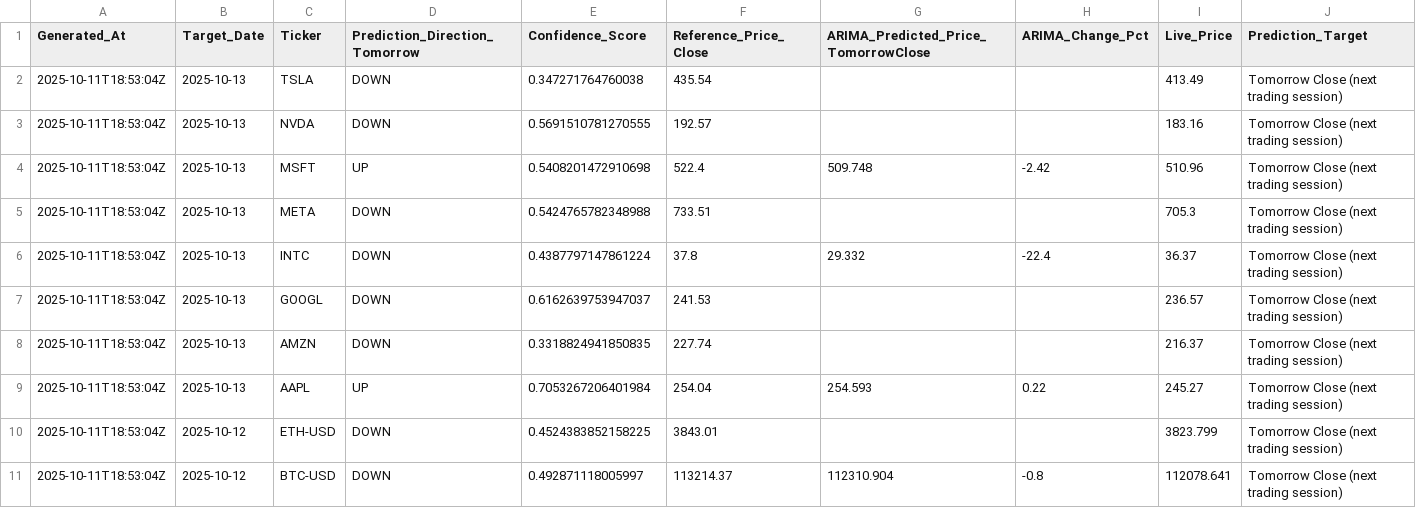
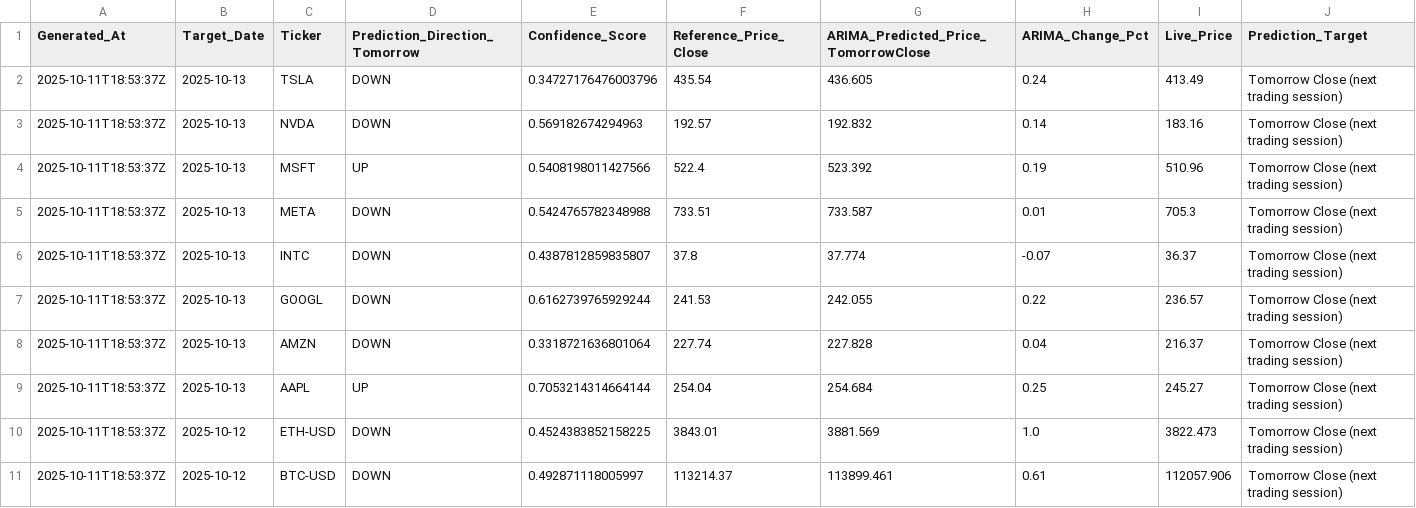
Before and after one commit to souhailchenaoua/QuantCast, a CSV file: public/predictions.csv, drawn as a sheet; only a part is shown; the diff names each change by its address in the sheet, - before the commit and + after, or states it on an @@ line.

Commit message:
Publish: refreshed predictions with ARIMA + classifier

```diff
--- a/public/predictions.csv
+++ b/public/predictions.csv
-A2:A11 (Generated_At): 2025-10-11T18:53:04Z
+A2:A11 (Generated_At): 2025-10-11T18:53:37Z
-E2 (Confidence_Score): 0.347271764760038
+E2 (Confidence_Score): 0.34727176476003796
-G2: (empty)
+G2: 436.605
-H2 (ARIMA_Change_Pct): (empty)
+H2 (ARIMA_Change_Pct): 0.24
-E3 (Confidence_Score): 0.5691510781270555
+E3 (Confidence_Score): 0.569182674294963
-G3: (empty)
+G3: 192.832
-H3 (ARIMA_Change_Pct): (empty)
+H3 (ARIMA_Change_Pct): 0.14
-E4 (Confidence_Score): 0.5408201472910698
+E4 (Confidence_Score): 0.5408198011427566
-G4: 509.748
+G4: 523.392
-H4 (ARIMA_Change_Pct): -2.42
+H4 (ARIMA_Change_Pct): 0.19
-G5: (empty)
+G5: 733.587
-H5 (ARIMA_Change_Pct): (empty)
+H5 (ARIMA_Change_Pct): 0.01
-E6 (Confidence_Score): 0.4387797147861224
+E6 (Confidence_Score): 0.4387812859835807
-G6: 29.332
+G6: 37.774
-H6 (ARIMA_Change_Pct): -22.4
+H6 (ARIMA_Change_Pct): -0.07
-E7 (Confidence_Score): 0.6162639753947037
+E7 (Confidence_Score): 0.6162739765929244
-G7: (empty)
+G7: 242.055
-H7 (ARIMA_Change_Pct): (empty)
+H7 (ARIMA_Change_Pct): 0.22
-E8 (Confidence_Score): 0.3318824941850835
+E8 (Confidence_Score): 0.3318721636801064
-G8: (empty)
+G8: 227.828
-H8 (ARIMA_Change_Pct): (empty)
+H8 (ARIMA_Change_Pct): 0.04
-E9 (Confidence_Score): 0.7053267206401984
+E9 (Confidence_Score): 0.7053214314664144
-G9: 254.593
+G9: 254.684
-H9 (ARIMA_Change_Pct): 0.22
+H9 (ARIMA_Change_Pct): 0.25
-G10: (empty)
+G10: 3881.569
-H10 (ARIMA_Change_Pct): (empty)
+H10 (ARIMA_Change_Pct): 1.0
-I10 (Live_Price): 3823.799
+I10 (Live_Price): 3822.473
-G11: 112310.904
+G11: 113899.461
-H11 (ARIMA_Change_Pct): -0.8
+H11 (ARIMA_Change_Pct): 0.61
-I11 (Live_Price): 112078.641
+I11 (Live_Price): 112057.906
```
Also changed, not shown: 3 other files.
